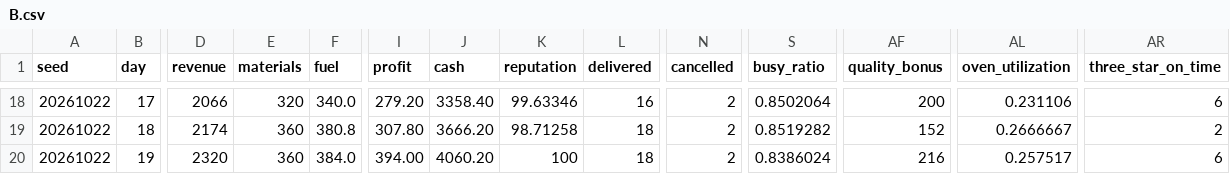
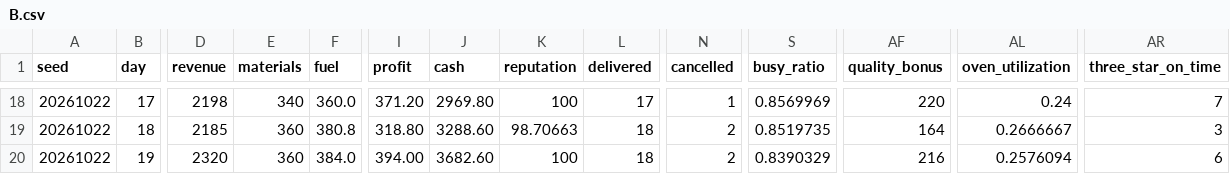
Before and after one commit to ne241099c/PizzaDeliveryGame, a CSV file: Docs/M7_Simulations/legacy/B.csv, drawn as a sheet; only a part is shown, gaps mark what is left out; the diff covers the shown part only; the diff names each change by its address in the sheet, - before the commit and + after, or states it on an @@ line.

```diff
--- a/Docs/M7_Simulations/legacy/B.csv
+++ b/Docs/M7_Simulations/legacy/B.csv
-D18 (revenue): 2066
+D18 (revenue): 2198
-E18 (materials): 320
+E18 (materials): 340
-F18 (fuel): 340.0
+F18 (fuel): 360.0
-I18 (profit): 279.20
+I18 (profit): 371.20
-J18 (cash): 3358.40
+J18 (cash): 2969.80
-K18 (reputation): 99.63346
+K18 (reputation): 100
-L18 (delivered): 16
+L18 (delivered): 17
-N18 (cancelled): 2
+N18 (cancelled): 1
-S18 (busy_ratio): 0.8502064
+S18 (busy_ratio): 0.8569969
-AF18 (quality_bonus): 200
+AF18 (quality_bonus): 220
-AL18 (oven_utilization): 0.231106
+AL18 (oven_utilization): 0.24
-AR18 (three_star_on_time): 6
+AR18 (three_star_on_time): 7
-D19 (revenue): 2174
+D19 (revenue): 2185
-I19 (profit): 307.80
+I19 (profit): 318.80
-J19 (cash): 3666.20
+J19 (cash): 3288.60
-K19 (reputation): 98.71258
+K19 (reputation): 98.70663
-S19 (busy_ratio): 0.8519282
+S19 (busy_ratio): 0.8519735
-AF19 (quality_bonus): 152
+AF19 (quality_bonus): 164
-AR19 (three_star_on_time): 2
+AR19 (three_star_on_time): 3
-J20 (cash): 4060.20
+J20 (cash): 3682.60
-S20 (busy_ratio): 0.8386024
+S20 (busy_ratio): 0.8390329
-AL20 (oven_utilization): 0.257517
+AL20 (oven_utilization): 0.2576094
```
Also changed, not shown: 116 edited cells elsewhere in this file, Docs/M7_Simulations/legacy/comparisons.csv, Docs/M7_Simulations/legacy/policies.csv, 53 other files.
